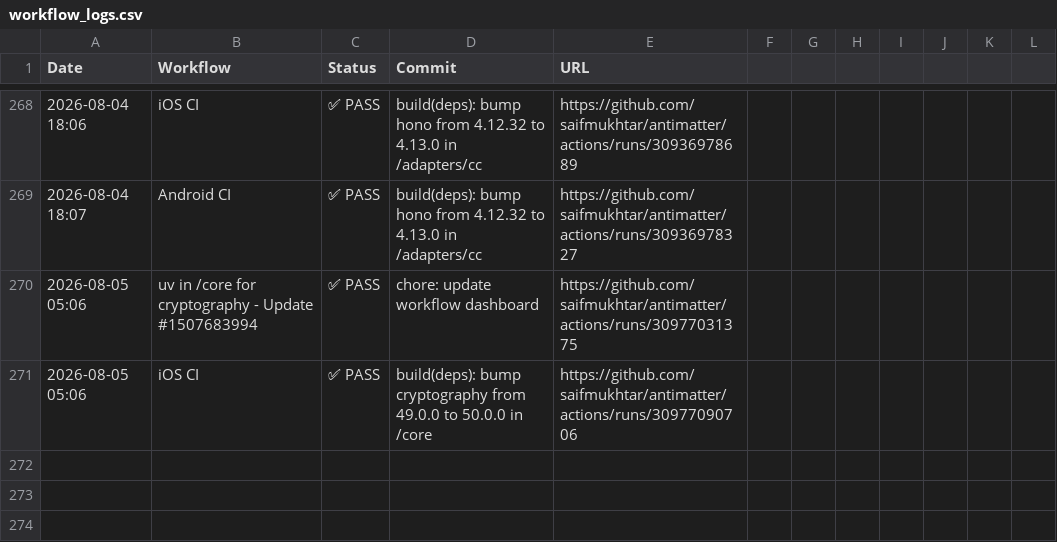
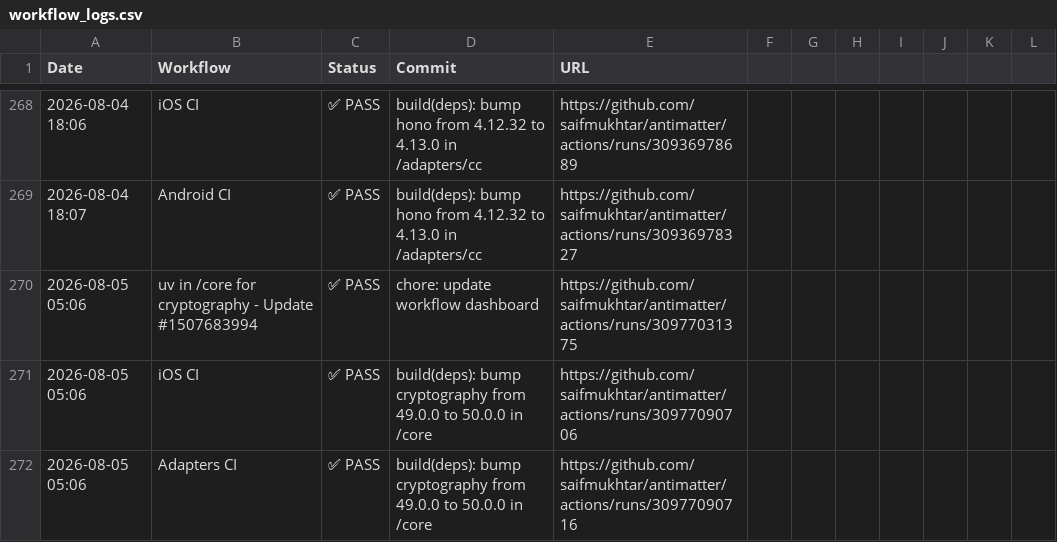
Before and after one commit to saifmukhtar/antimatter, a CSV file: .github/ci-logs/workflow_logs.csv, drawn as a sheet; only a part is shown, gaps mark what is left out.

```diff
--- a/.github/ci-logs/workflow_logs.csv
+++ b/.github/ci-logs/workflow_logs.csv
@@ -271 +271,2 @@ Date,Workflow,Status,Commit,URL
 2026-08-05 05:06,iOS CI,✅ PASS,build(deps): bump cryptography from 49.0.0 to 50.0.0 in /core,https://github.com/saifmukhtar/antimatter/actions/runs/30977090706
+2026-08-05 05:06,Adapters CI,✅ PASS,build(deps): bump cryptography from 49.0.0 to 50.0.0 in /core,https://github.com/saifmukhtar/antimatter/actions/runs/30977090716
```
Also changed, not shown: 1 other file.
